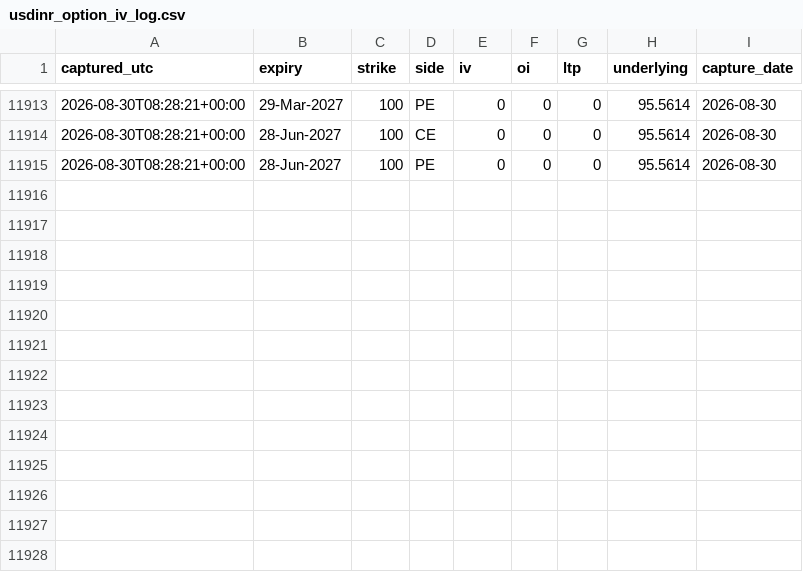
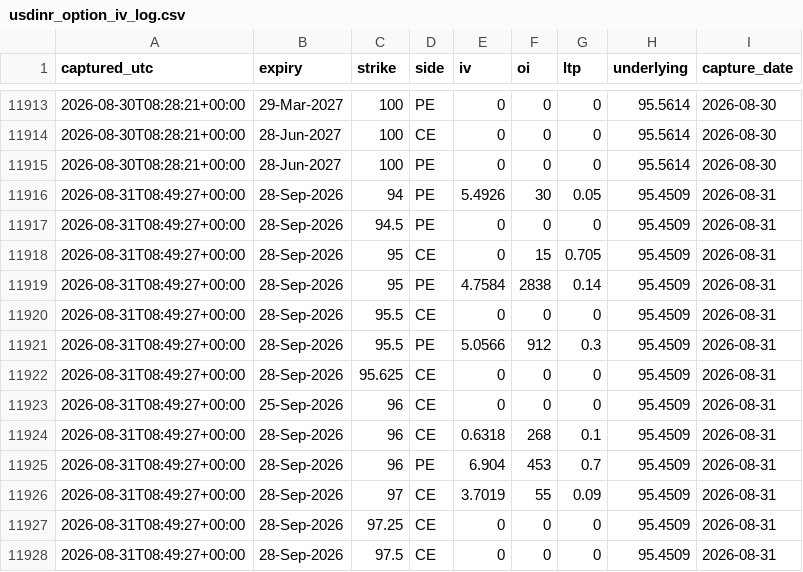
Before and after one commit to kksimsr/macro-data-cache, a CSV file: data/india/usdinr_option_iv_log.csv, drawn as a sheet; only a part is shown, gaps mark what is left out; the diff names each change by its address in the sheet, - before the commit and + after, or states it on an @@ line.

```diff
--- a/data/india/usdinr_option_iv_log.csv
+++ b/data/india/usdinr_option_iv_log.csv
+row 11916: 2026-08-31T08:49:27+00:00 | 28-Sep-2026 | 94 | PE | 5.4926 | 30 | 0.05 | 95.4509 | 2026-08-31
+row 11917: 2026-08-31T08:49:27+00:00 | 28-Sep-2026 | 94.5 | PE | 0 | 0 | 0 | 95.4509 | 2026-08-31
+row 11918: 2026-08-31T08:49:27+00:00 | 28-Sep-2026 | 95 | CE | 0 | 15 | 0.705 | 95.4509 | 2026-08-31
+row 11919: 2026-08-31T08:49:27+00:00 | 28-Sep-2026 | 95 | PE | 4.7584 | 2838 | 0.14 | 95.4509 | 2026-08-31
+row 11920: 2026-08-31T08:49:27+00:00 | 28-Sep-2026 | 95.5 | CE | 0 | 0 | 0 | 95.4509 | 2026-08-31
+row 11921: 2026-08-31T08:49:27+00:00 | 28-Sep-2026 | 95.5 | PE | 5.0566 | 912 | 0.3 | 95.4509 | 2026-08-31
+row 11922: 2026-08-31T08:49:27+00:00 | 28-Sep-2026 | 95.625 | CE | 0 | 0 | 0 | 95.4509 | 2026-08-31
+row 11923: 2026-08-31T08:49:27+00:00 | 25-Sep-2026 | 96 | CE | 0 | 0 | 0 | 95.4509 | 2026-08-31
+row 11924: 2026-08-31T08:49:27+00:00 | 28-Sep-2026 | 96 | CE | 0.6318 | 268 | 0.1 | 95.4509 | 2026-08-31
+row 11925: 2026-08-31T08:49:27+00:00 | 28-Sep-2026 | 96 | PE | 6.904 | 453 | 0.7 | 95.4509 | 2026-08-31
+row 11926: 2026-08-31T08:49:27+00:00 | 28-Sep-2026 | 97 | CE | 3.7019 | 55 | 0.09 | 95.4509 | 2026-08-31
+row 11927: 2026-08-31T08:49:27+00:00 | 28-Sep-2026 | 97.25 | CE | 0 | 0 | 0 | 95.4509 | 2026-08-31
+row 11928: 2026-08-31T08:49:27+00:00 | 28-Sep-2026 | 97.5 | CE | 0 | 0 | 0 | 95.4509 | 2026-08-31
```
Also changed, not shown: data/rbi/_irfcl_misses.csv, 11 other files.
